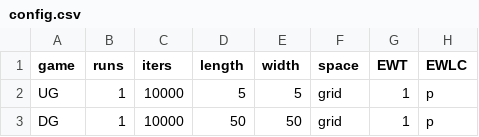
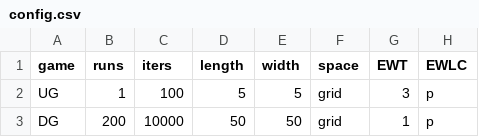
Before and after one commit to EvanORiordan/evoUG2, a CSV file: config.csv, drawn as a sheet; only a part is shown; the diff names each change by its address in the sheet, - before the commit and + after, or states it on an @@ line.

```diff
--- a/config.csv
+++ b/config.csv
-C2 (iters): 10000
+C2 (iters): 100
-G2 (EWT): 1
+G2 (EWT): 3
-B3 (runs): 1
+B3 (runs): 200
```
Also changed, not shown: 1 other file.
